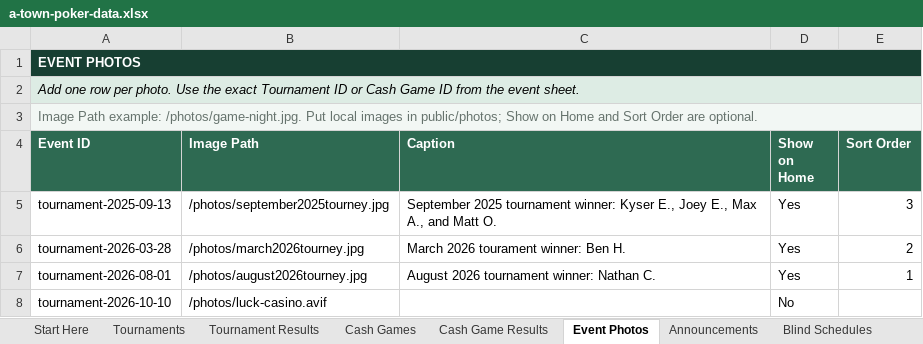
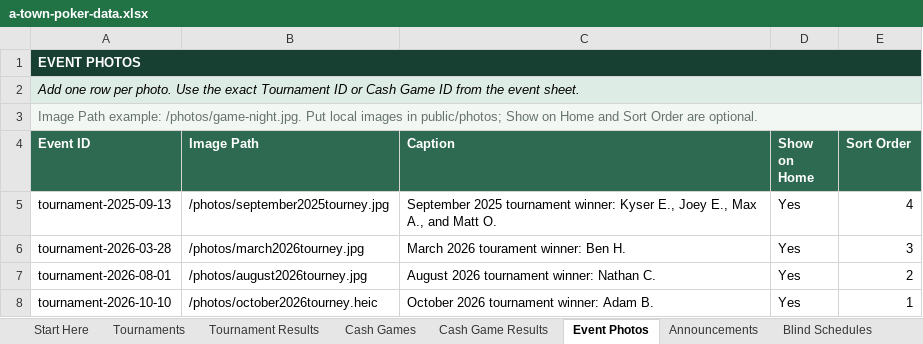
Before and after one commit to matthewoliver01/a-town-poker-site, an Excel workbook: data/source/a-town-poker-data.xlsx, sheet Event Photos, drawn as a sheet; values as stored, in another font and other column widths than the file's, no borders; table styles not drawn; the diff names each change by its address in the sheet, - before the commit and + after, or states it on an @@ line.

Commit message:
october 2026 tourney

```diff
--- a/data/source/a-town-poker-data.xlsx (sheet Event Photos)
+++ b/data/source/a-town-poker-data.xlsx (sheet Event Photos)
-E5 (Sort Order): 3
+E5 (Sort Order): 4
-E6 (Sort Order): 2
+E6 (Sort Order): 3
-E7 (Sort Order): 1
+E7 (Sort Order): 2
-B8 (Image Path): /photos/luck-casino.avif
+B8 (Image Path): /photos/october2026tourney.heic
-C8 (Caption): (empty)
+C8 (Caption): October 2026 tournament winner: Adam B.
-D8 (Show on Home): No
+D8 (Show on Home): Yes
-E8 (Sort Order): (empty)
+E8 (Sort Order): 1
```
Also changed, not shown: sheet Tournament Results, sheet Blind Schedules, sheet Cash Game Results, sheet Start Here, sheet Tournaments, 5 other files.
